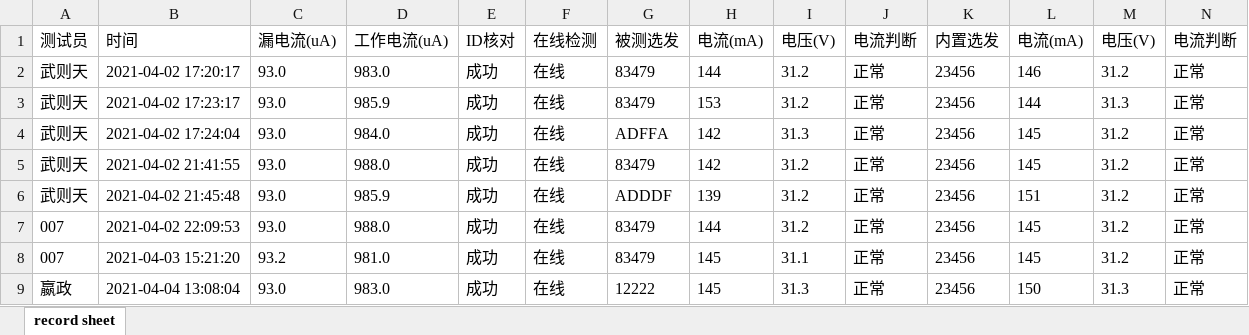
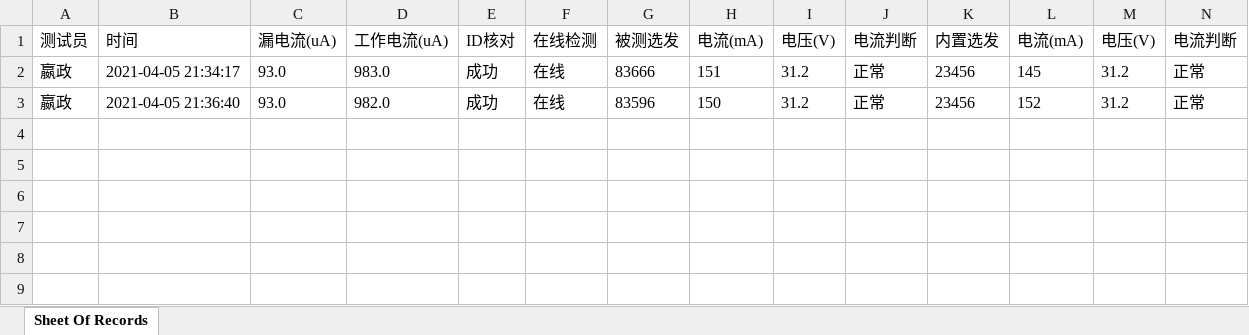
Before and after one commit to LeeGingko/Terminal, an Excel workbook: recording.xlsx, sheet Sheet Of Records, drawn as a sheet; only a part is shown; values as stored, in another font and other column widths than the file's, no borders; removed rows and columns are numbered as before the commit, all else as after; rows hold the shown columns only; the diff names each change by its address in the sheet, - before the commit and + after, or states it on an @@ line.

```diff
--- a/recording.xlsx (sheet Sheet Of Records)
+++ b/recording.xlsx (sheet Sheet Of Records)
-sheet tab: record sheet
+sheet tab: Sheet Of Records
-row 2: 武则天 | 2021-04-02 17:20:17 | 93.0 | 983.0 | 成功 | 在线 | 83479 | 144 | 31.2 | 正常 | 23456 | 146 | 31.2 | 正常
-row 3: 武则天 | 2021-04-02 17:23:17 | 93.0 | 985.9 | 成功 | 在线 | 83479 | 153 | 31.2 | 正常 | 23456 | 144 | 31.3 | 正常
-row 4: 武则天 | 2021-04-02 17:24:04 | 93.0 | 984.0 | 成功 | 在线 | ADFFA | 142 | 31.3 | 正常 | 23456 | 145 | 31.2 | 正常
-A2:A3 (测试员): 武则天
+A2:A3 (测试员): 嬴政
-B2 (时间): 2021-04-02 21:41:55
+B2 (时间): 2021-04-05 21:34:17
-D2 (工作电流(uA)): 988.0
+D2 (工作电流(uA)): 983.0
-G2 (被测选发): 83479
+G2 (被测选发): 83666
-H2 (电流(mA)): 142
+H2 (电流(mA)): 151
-B3 (时间): 2021-04-02 21:45:48
+B3 (时间): 2021-04-05 21:36:40
-D3 (工作电流(uA)): 985.9
+D3 (工作电流(uA)): 982.0
-G3 (被测选发): ADDDF
+G3 (被测选发): 83596
-H3 (电流(mA)): 139
+H3 (电流(mA)): 150
-L3 (电流(mA)): 151
+L3 (电流(mA)): 152
-row 7: 007 | 2021-04-02 22:09:53 | 93.0 | 988.0 | 成功 | 在线 | 83479 | 144 | 31.2 | 正常 | 23456 | 145 | 31.2 | 正常
-row 8: 007 | 2021-04-03 15:21:20 | 93.2 | 981.0 | 成功 | 在线 | 83479 | 145 | 31.1 | 正常 | 23456 | 145 | 31.2 | 正常
-row 9: 嬴政 | 2021-04-04 13:08:04 | 93.0 | 983.0 | 成功 | 在线 | 12222 | 145 | 31.3 | 正常 | 23456 | 150 | 31.3 | 正常
```
Also changed, not shown: 1 other file.
